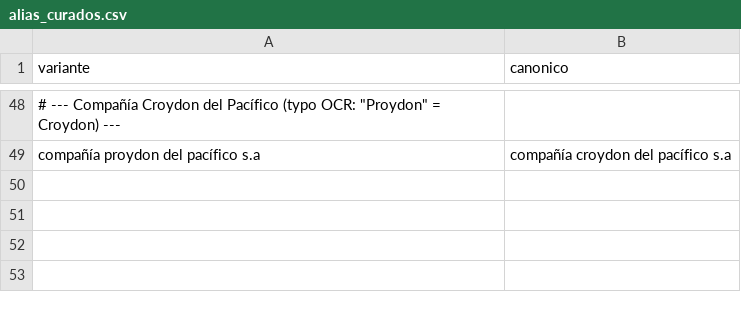
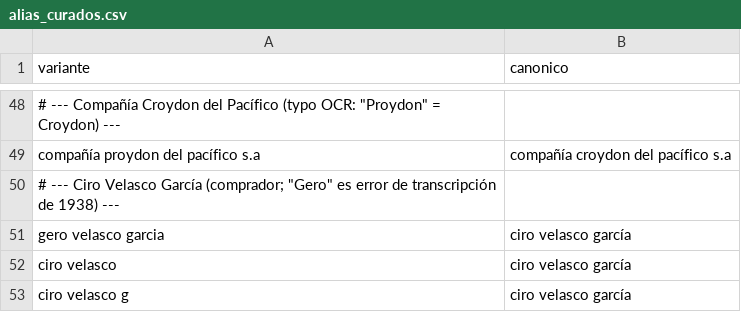
Before and after one commit to Rodato/complejidad, a CSV file: data/alias_curados.csv, drawn as a sheet; only a part is shown, gaps mark what is left out; the diff names each change by its address in the sheet, - before the commit and + after, or states it on an @@ line.

```diff
--- a/data/alias_curados.csv
+++ b/data/alias_curados.csv
+row 50: # --- Ciro Velasco García (comprador; "Gero" es error de transcripción de 1938) ---
+row 51: gero velasco garcia | ciro velasco garcía
+row 52: ciro velasco | ciro velasco garcía
+row 53: ciro velasco g | ciro velasco garcía
```
Also changed, not shown: 2026-II/3.Taller_Relatos/taller-relatos/datos/notaria_aristas.csv, 8 other files.
